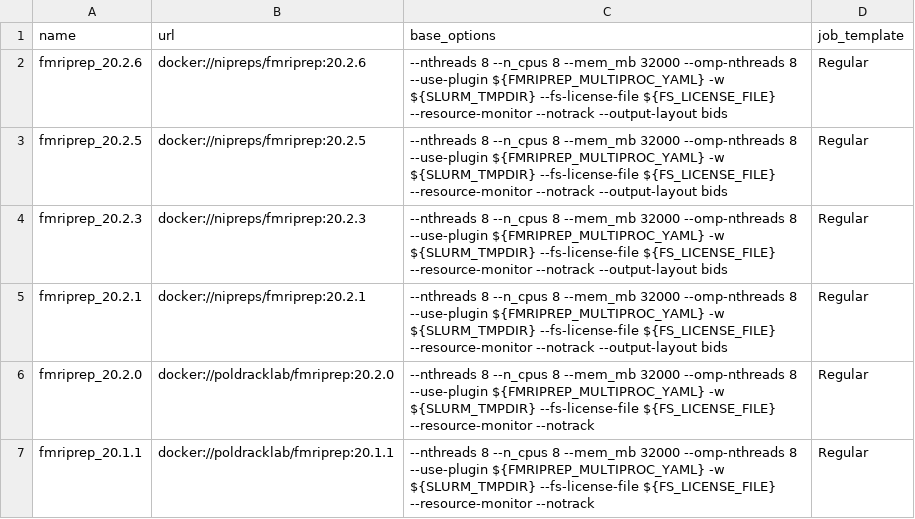
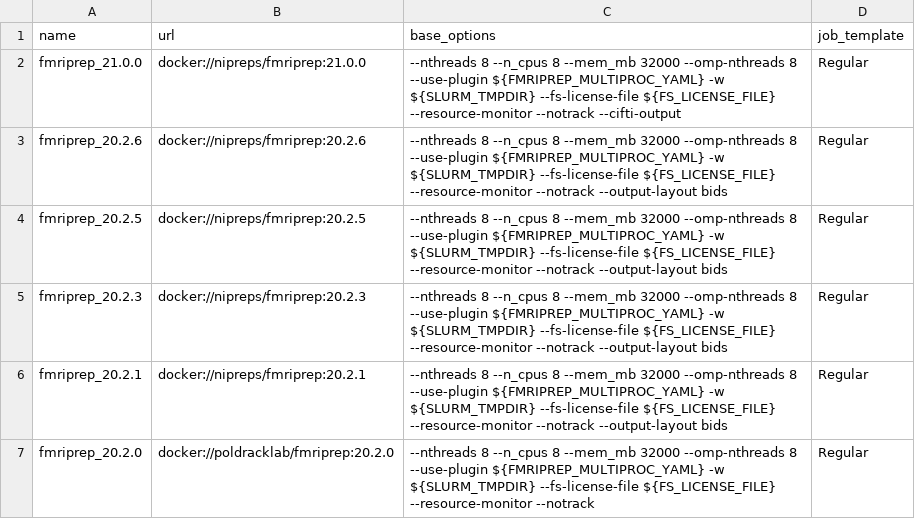
Before and after one commit to khanlab/neuroglia-helpers, a TSV file: bids-apps.tsv, drawn as a sheet; only a part is shown; the shorter side is filled out with more unchanged rows; the diff names each change by its address in the sheet, - before the commit and + after, or states it on an @@ line.

Commit message:
add fmriprep 21.0.0 (#25)

```diff
--- a/bids-apps.tsv
+++ b/bids-apps.tsv
+row 2: fmriprep_21.0.0 | docker://nipreps/fmriprep:21.0.0 | --nthreads 8 --n_cpus 8 --mem_mb 32000 --omp-nthreads 8 --use-plugin ${FMRIPREP_MULTIPROC_YAML} -w ${SLURM_TMPDIR} --fs-license-file ${FS_LICENSE_FILE} --resource-monitor --notrack --cifti-output | Regular
```
